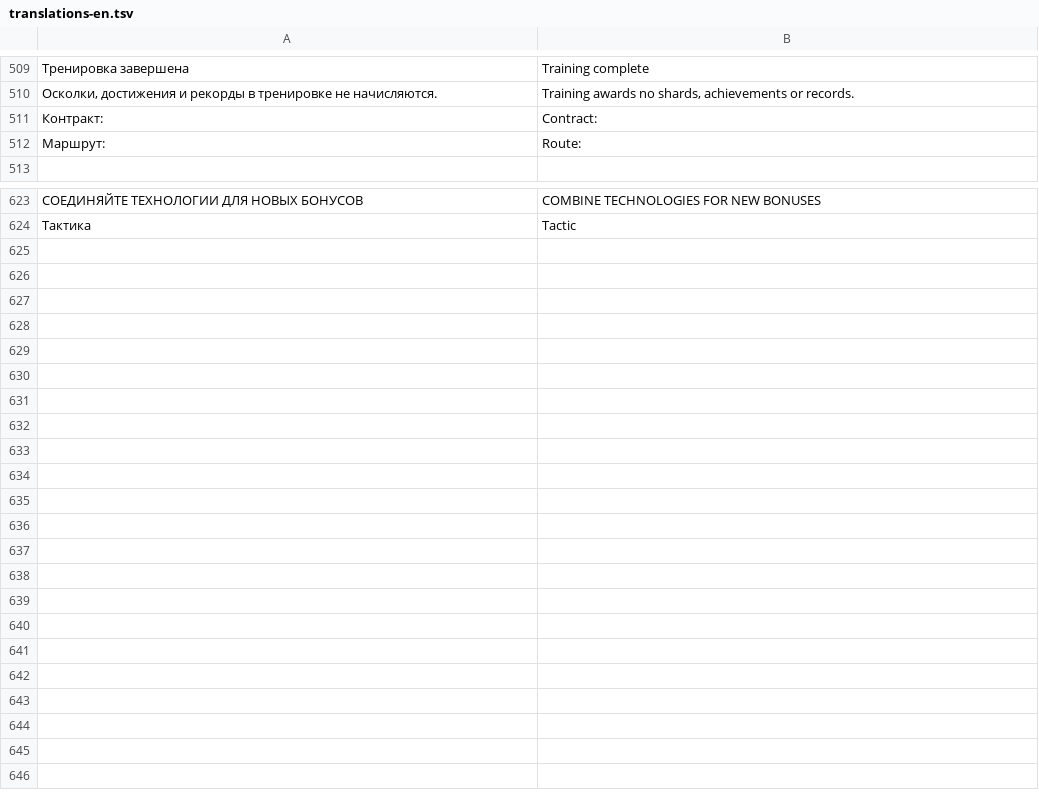
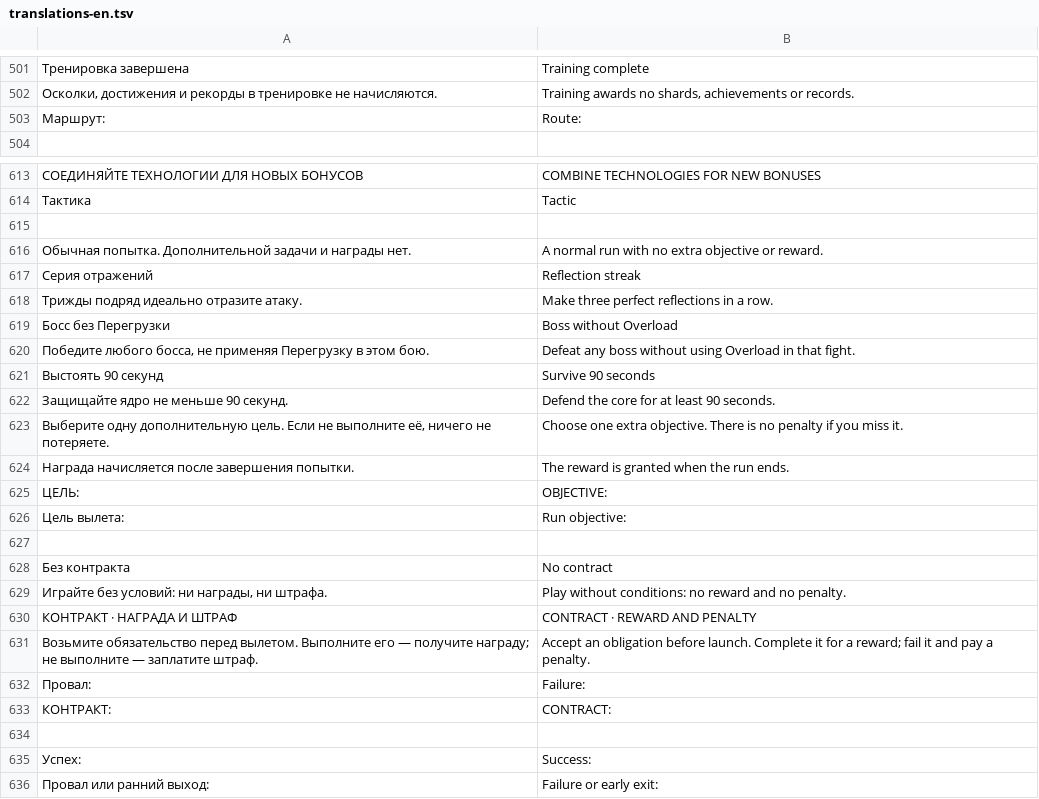
Before and after one commit to reptile1891/core-reactor, a TSV file: tools/translations-en.tsv, drawn as a sheet; only a part is shown, gaps mark what is left out; removed rows and columns are numbered as before the commit, all else as after; the diff covers the shown part only; the diff names each change by its address in the sheet, - before the commit and + after, or states it on an @@ line.

```diff
--- a/tools/translations-en.tsv
+++ b/tools/translations-en.tsv
-row 511: Контракт: | Contract:
+row 615: (empty)
+row 616: Обычная попытка. Дополнительной задачи и награды нет. | A normal run with no extra objective or reward.
+row 617: Серия отражений | Reflection streak
+row 618: Трижды подряд идеально отразите атаку. | Make three perfect reflections in a row.
+row 619: Босс без Перегрузки | Boss without Overload
+row 620: Победите любого босса, не применяя Перегрузку в этом бою. | Defeat any boss without using Overload in that fight.
+row 621: Выстоять 90 секунд | Survive 90 seconds
+row 622: Защищайте ядро не меньше 90 секунд. | Defend the core for at least 90 seconds.
+row 623: Выберите одну дополнительную цель. Если не выполните её, ничего не потеряете. | Choose one extra objective. There is no penalty if you miss it.
+row 624: Награда начисляется после завершения попытки. | The reward is granted when the run ends.
+row 625: ЦЕЛЬ: | OBJECTIVE:
+row 626: Цель вылета: | Run objective:
+row 627: (empty)
@@ row 463 moved to row 628: Без контракта @@
+row 629: Играйте без условий: ни награды, ни штрафа. | Play without conditions: no reward and no penalty.
+row 630: КОНТРАКТ · НАГРАДА И ШТРАФ | CONTRACT · REWARD AND PENALTY
+row 631: Возьмите обязательство перед вылетом. Выполните его — получите награду; не выполните — заплатите штраф. | Accept an obligation before launch. Complete it for a reward; fail it and pay a penalty.
+row 632: Провал: | Failure:
+row 633: КОНТРАКТ: | CONTRACT:
+row 634: (empty)
+row 635: Успех: | Success:
+row 636: Провал или ранний выход: | Failure or early exit:
```
Also changed, not shown: 8 removed rows elsewhere in this file, 10 other files.
